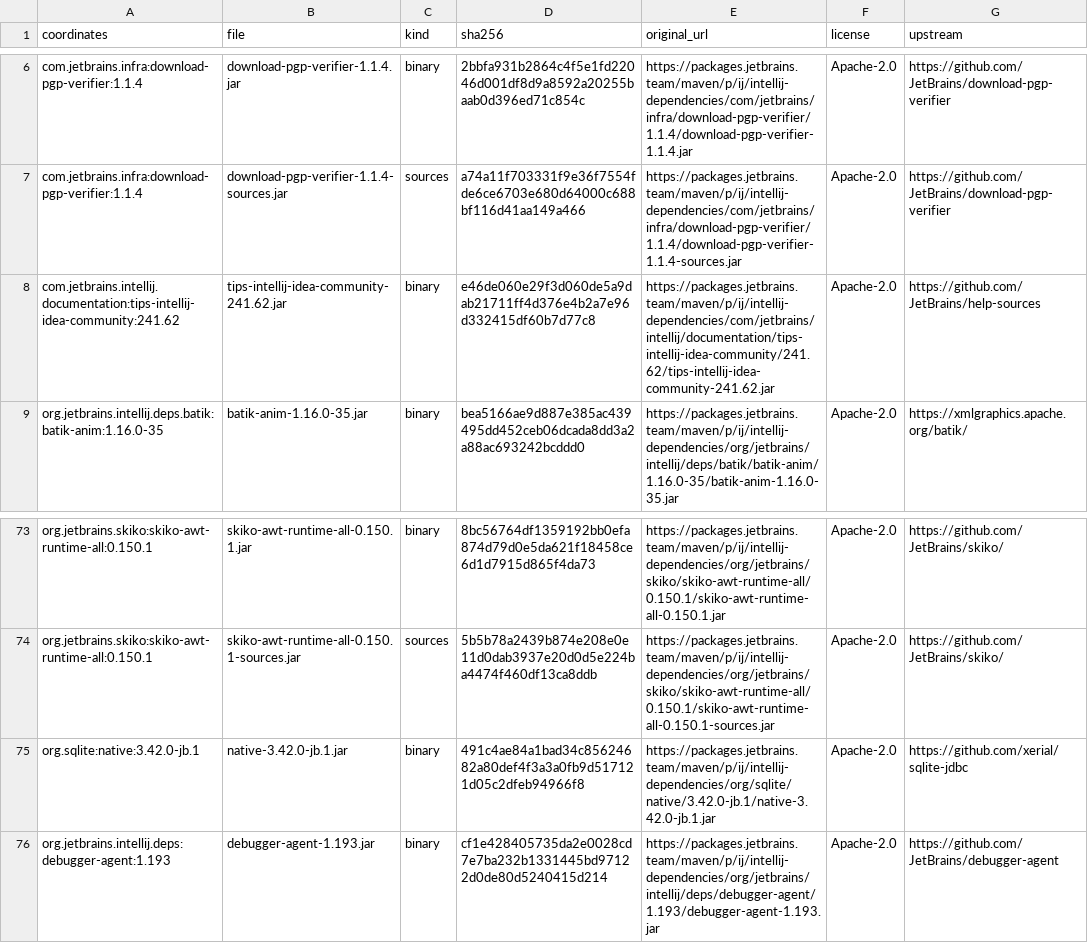
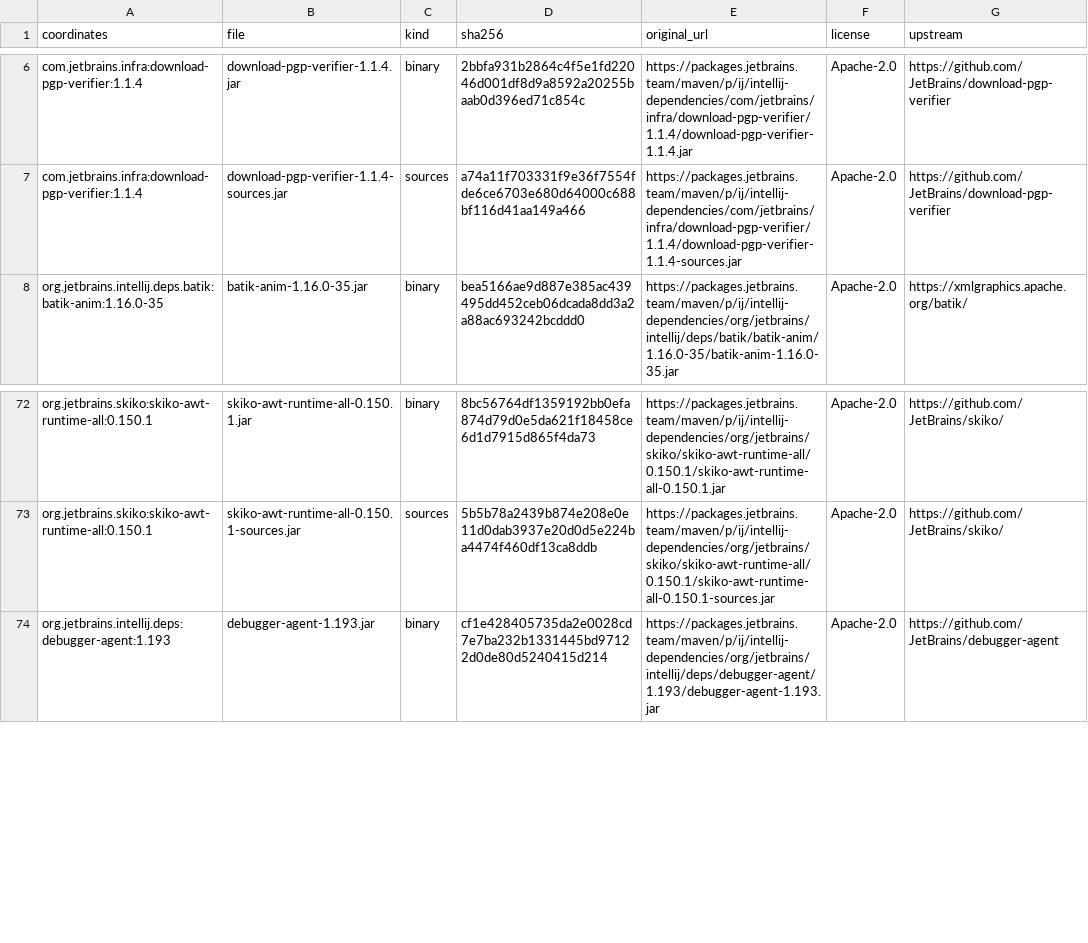
Before and after one commit to newkayak12/Phantom-libs, a CSV file: SOURCES.csv, drawn as a sheet; only a part is shown, gaps mark what is left out; the diff names each change by its address in the sheet, - before the commit and + after, or states it on an @@ line.

```diff
--- a/SOURCES.csv
+++ b/SOURCES.csv
-row 8: com.jetbrains.intellij.documentation:tips-intellij-idea-community:241.62 | tips-intellij-idea-community-241.62.jar | binary | e46de060e29f3d060de5a9dab21711ff4d376e4b2a7e96d332415df60b7d77c8 | https://packages.jetbrains.team/maven/p/ij/intellij-dependencies/com/jetbrains/intellij/documentation/tips-intellij-idea-community/241.62/tips-intellij-idea-community-241.62.jar | Apache-2.0 | https://github.com/JetBrains/help-sources
-row 75: org.sqlite:native:3.42.0-jb.1 | native-3.42.0-jb.1.jar | binary | 491c4ae84a1bad34c85624682a80def4f3a3a0fb9d517121d05c2dfeb94966f8 | https://packages.jetbrains.team/maven/p/ij/intellij-dependencies/org/sqlite/native/3.42.0-jb.1/native-3.42.0-jb.1.jar | Apache-2.0 | https://github.com/xerial/sqlite-jdbc
```
